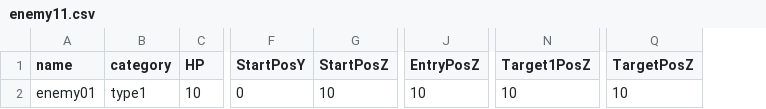
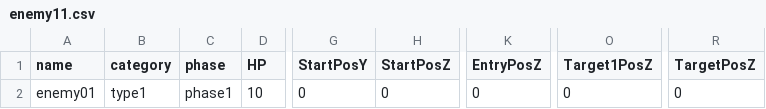
Before and after one commit to HondakazuhiroAirton/GameAward, a CSV file: Assets/Scenes/Suzumura/Resources/CSV/enemy11.csv, drawn as a sheet; only a part is shown, gaps mark what is left out; addresses are those after the commit; the diff names each change by its address in the sheet, - before the commit and + after, or states it on an @@ line.

```diff
--- a/Assets/Scenes/Suzumura/Resources/CSV/enemy11.csv
+++ b/Assets/Scenes/Suzumura/Resources/CSV/enemy11.csv
+column C (phase), row 2: phase1
-H2 (StartPosZ): 10
+H2 (StartPosZ): 0
-K2 (EntryPosZ): 10
+K2 (EntryPosZ): 0
-O2 (Target1PosZ): 10
+O2 (Target1PosZ): 0
-R2 (TargetPosZ): 10
+R2 (TargetPosZ): 0
```
Also changed, not shown: 6 other files.
